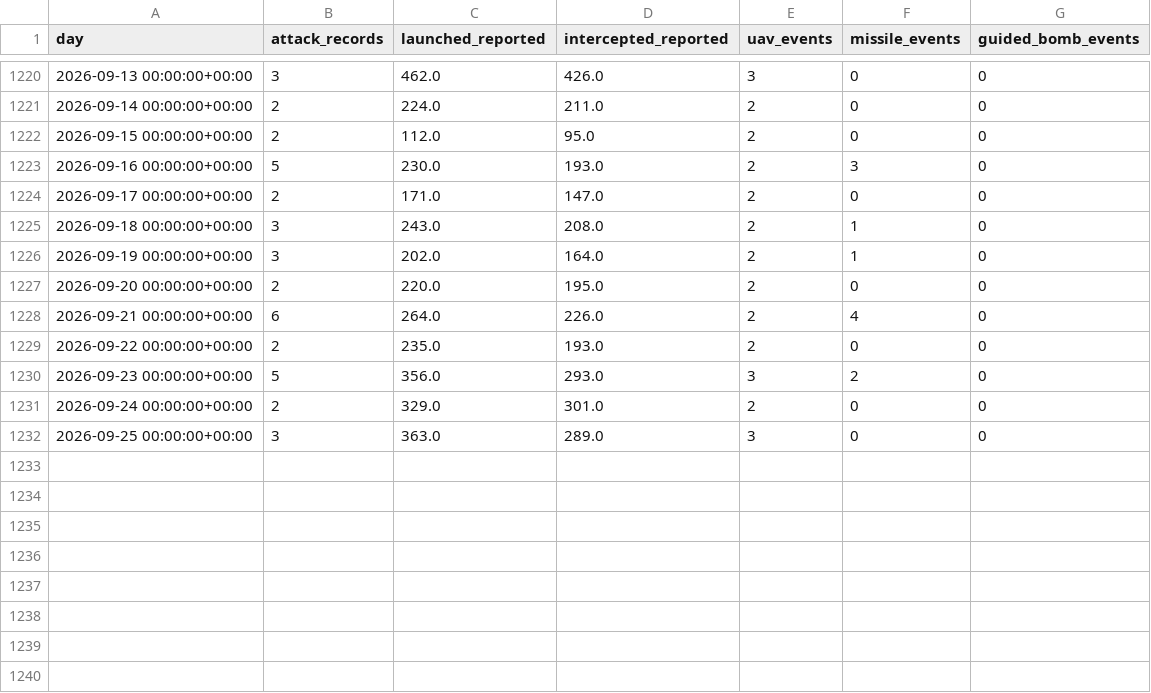
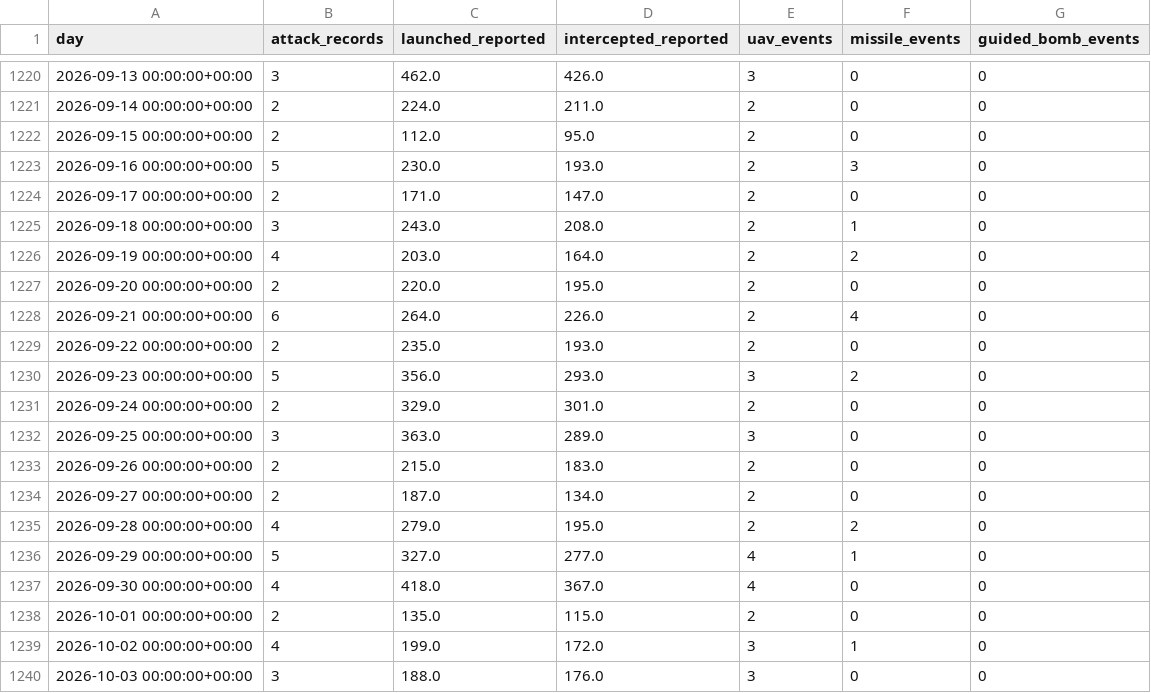
Before and after one commit to smileunknownfawn-sketch/course-01, a CSV file: data/dashboard/national_daily.csv, drawn as a sheet; only a part is shown, gaps mark what is left out.

```diff
--- a/data/dashboard/national_daily.csv
+++ b/data/dashboard/national_daily.csv
@@ -1225,3 +1225,3 @@ day,attack_records,launched_reported,intercepted_reported,uav_events,missile_eve
 2026-09-18 00:00:00+00:00,3,243.0,208.0,2,1,0
-2026-09-19 00:00:00+00:00,3,202.0,164.0,2,1,0
+2026-09-19 00:00:00+00:00,4,203.0,164.0,2,2,0
 2026-09-20 00:00:00+00:00,2,220.0,195.0,2,0,0
@@ -1232 +1232,9 @@ day,attack_records,launched_reported,intercepted_reported,uav_events,missile_eve
 2026-09-25 00:00:00+00:00,3,363.0,289.0,3,0,0
+2026-09-26 00:00:00+00:00,2,215.0,183.0,2,0,0
+2026-09-27 00:00:00+00:00,2,187.0,134.0,2,0,0
+2026-09-28 00:00:00+00:00,4,279.0,195.0,2,2,0
+2026-09-29 00:00:00+00:00,5,327.0,277.0,4,1,0
+2026-09-30 00:00:00+00:00,4,418.0,367.0,4,0,0
+2026-10-01 00:00:00+00:00,2,135.0,115.0,2,0,0
+2026-10-02 00:00:00+00:00,4,199.0,172.0,3,1,0
+2026-10-03 00:00:00+00:00,3,188.0,176.0,3,0,0
```
Also changed, not shown: data/dashboard/health_history.csv, data/dashboard/interception_by_type_daily.csv, 6 other files.
